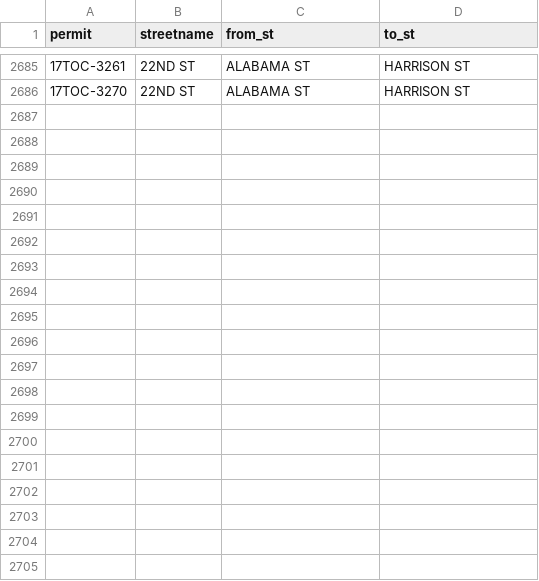
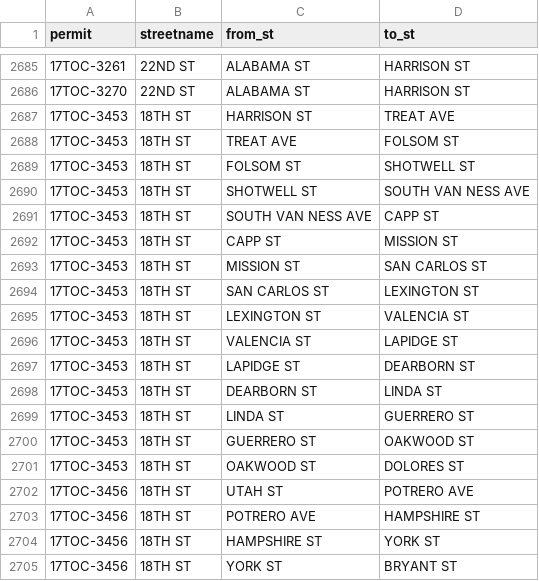
Before and after one commit to gratefulbread/sonic_fiber, a CSV file: sonic_intersections.csv, drawn as a sheet; only a part is shown, gaps mark what is left out; the diff covers the shown part only.

```diff
--- a/sonic_intersections.csv
+++ b/sonic_intersections.csv
@@ -2686 +2686,20 @@ permit,streetname,from_st,to_st
 17TOC-3270,22ND ST,ALABAMA ST,HARRISON ST
+17TOC-3453,18TH ST,HARRISON ST,TREAT AVE
+17TOC-3453,18TH ST,TREAT AVE,FOLSOM ST
+17TOC-3453,18TH ST,FOLSOM ST,SHOTWELL ST
+17TOC-3453,18TH ST,SHOTWELL ST,SOUTH VAN NESS AVE
+17TOC-3453,18TH ST,SOUTH VAN NESS AVE,CAPP ST
+17TOC-3453,18TH ST,CAPP ST,MISSION ST
+17TOC-3453,18TH ST,MISSION ST,SAN CARLOS ST
+17TOC-3453,18TH ST,SAN CARLOS ST,LEXINGTON ST
+17TOC-3453,18TH ST,LEXINGTON ST,VALENCIA ST
+17TOC-3453,18TH ST,VALENCIA ST,LAPIDGE ST
+17TOC-3453,18TH ST,LAPIDGE ST,DEARBORN ST
+17TOC-3453,18TH ST,DEARBORN ST,LINDA ST
+17TOC-3453,18TH ST,LINDA ST,GUERRERO ST
+17TOC-3453,18TH ST,GUERRERO ST,OAKWOOD ST
+17TOC-3453,18TH ST,OAKWOOD ST,DOLORES ST
+17TOC-3456,18TH ST,UTAH ST,POTRERO AVE
+17TOC-3456,18TH ST,POTRERO AVE,HAMPSHIRE ST
+17TOC-3456,18TH ST,HAMPSHIRE ST,YORK ST
+17TOC-3456,18TH ST,YORK ST,BRYANT ST
```
Also changed, not shown: 19 added rows elsewhere in this file, sonic_fiber.csv, 1 other file.
